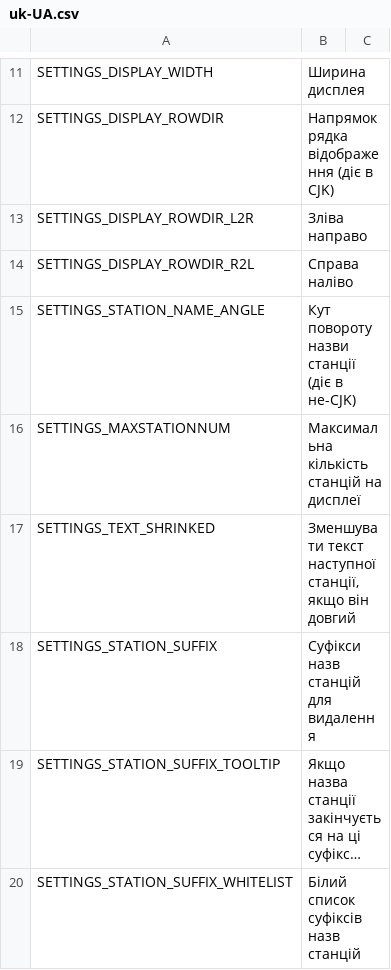
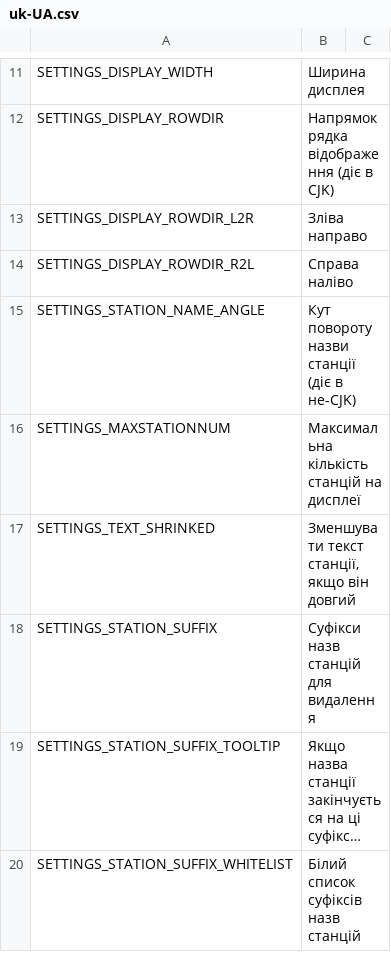
Before and after one commit to will258012/TrainDisplayUpdated, a CSV file: TrainDisplay/Translations/uk-UA.csv, drawn as a sheet; only a part is shown, gaps mark what is left out; long unchanged cells end in ….

```diff
--- a/TrainDisplay/Translations/uk-UA.csv
+++ b/TrainDisplay/Translations/uk-UA.csv
@@ -16,3 +16,3 @@
 "SETTINGS_MAXSTATIONNUM","Максимальна кількість станцій на дисплеї",""
-"SETTINGS_TEXT_SHRINKED","Зменшувати текст наступної станції, якщо він довгий",""
+"SETTINGS_TEXT_SHRINKED","Зменшувати текст станції, якщо він довгий",""
 "SETTINGS_STATION_SUFFIX","Суфікси назв станцій для видалення",""
```
Also changed, not shown: TrainDisplay/Translations/cs-CZ.csv, TrainDisplay/Translations/de-DE.csv, 15 other files.
